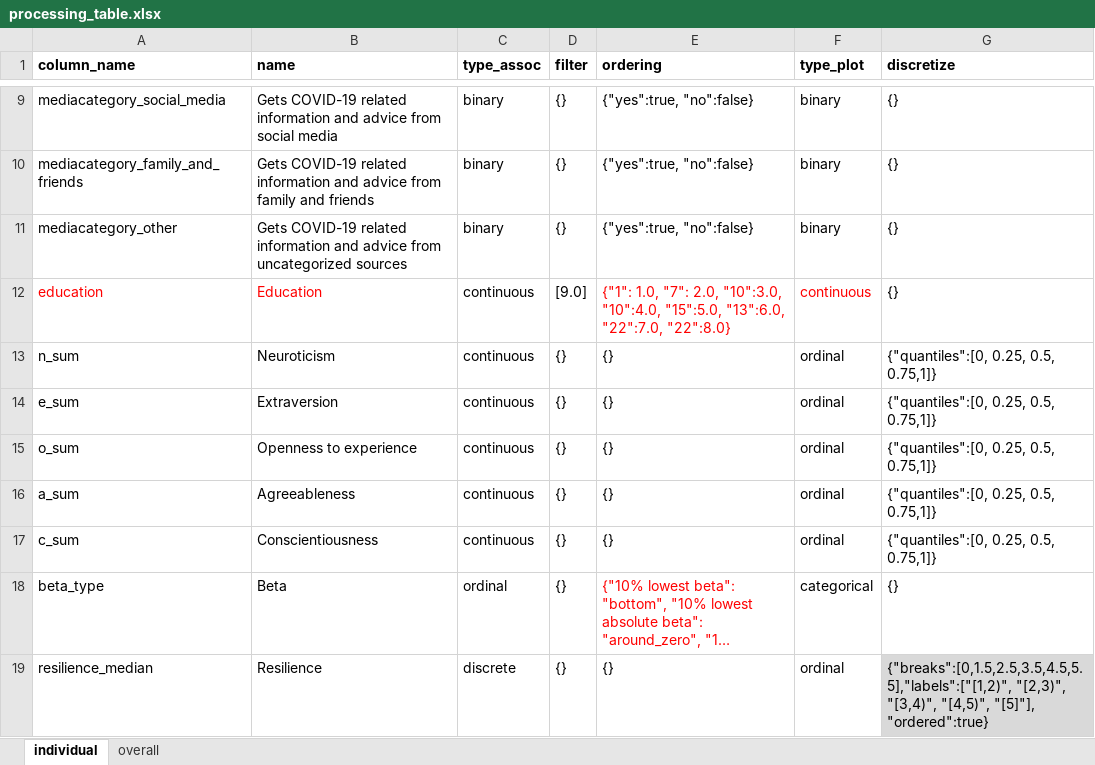
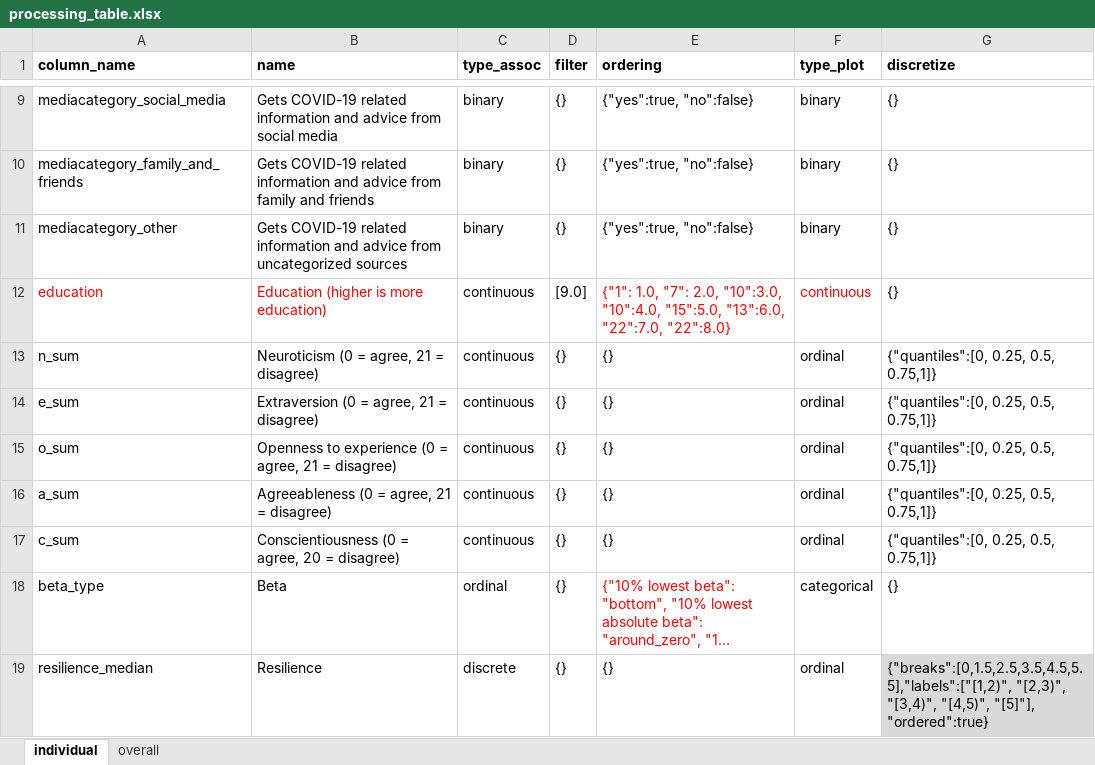
Before and after one commit to molgenis/covid19-qol-modelling, an Excel workbook: processing_table.xlsx, sheet individual, drawn as a sheet; only a part is shown, gaps mark what is left out; long unchanged cells end in …; values as stored, in another font and other column widths than the file's, no borders; table styles not drawn; the diff names each change by its address in the sheet, - before the commit and + after, or states it on an @@ line.

Commit message:
Updates to Processing and figures

```diff
--- a/processing_table.xlsx (sheet individual)
+++ b/processing_table.xlsx (sheet individual)
-B12 (name): Education
+B12 (name): Education (higher is more education)
-B13 (name): Neuroticism
+B13 (name): Neuroticism (0 = agree, 21 = disagree)
-B14 (name): Extraversion
+B14 (name): Extraversion (0 = agree, 21 = disagree)
-B15 (name): Openness to experience
+B15 (name): Openness to experience (0 = agree, 21 = disagree)
-B16 (name): Agreeableness
+B16 (name): Agreeableness (0 = agree, 21 = disagree)
-B17 (name): Conscientiousness
+B17 (name): Conscientiousness (0 = agree, 20 = disagree)
```
Also changed, not shown: 3 other files.
